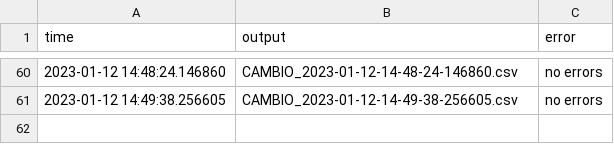
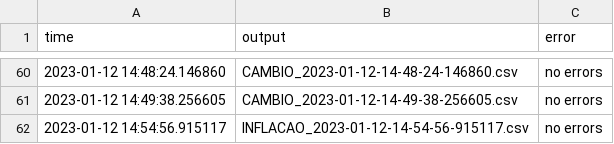
Before and after one commit to aruasouza/CTG, a CSV file: log_1_2023.csv, drawn as a sheet; only a part is shown, gaps mark what is left out; the diff names each change by its address in the sheet, - before the commit and + after, or states it on an @@ line.

```diff
--- a/log_1_2023.csv
+++ b/log_1_2023.csv
+row 62: 2023-01-12 14:54:56.915117 | INFLACAO_2023-01-12-14-54-56-915117.csv | no errors
```
Also changed, not shown: records.csv, 1 other file.
